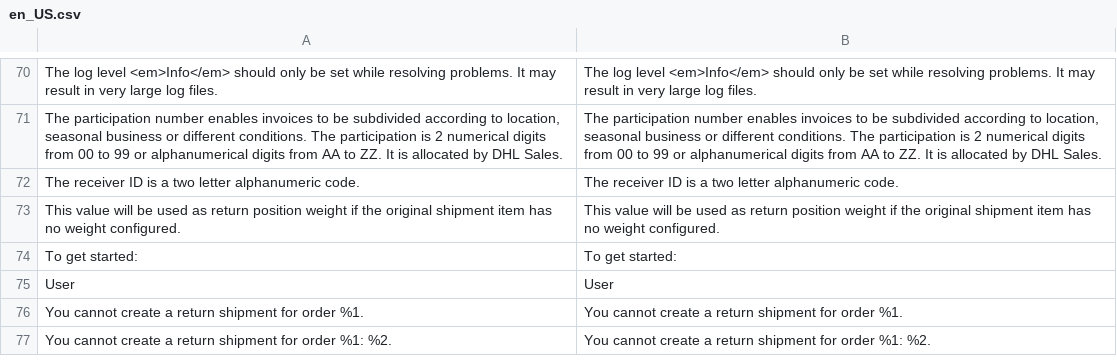
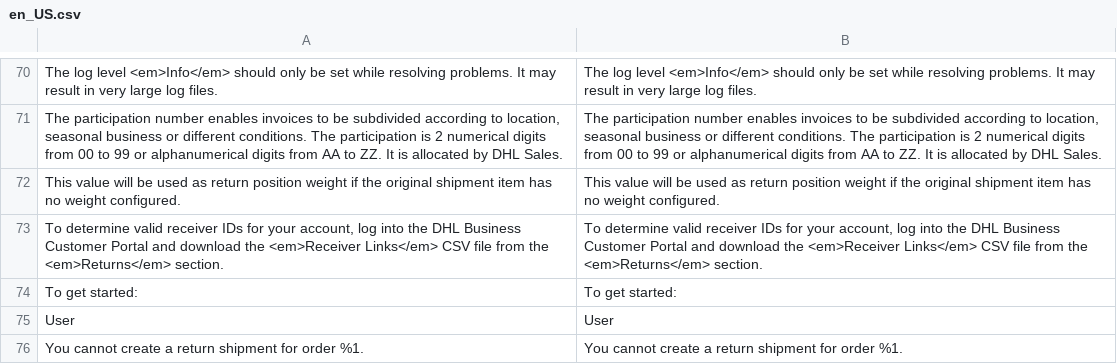
Before and after one commit to netresearch/dhl-module-carrier-paket-returns, a CSV file: i18n/en_US.csv, drawn as a sheet; only a part is shown, gaps mark what is left out; the shorter side is filled out with more unchanged rows; removed rows and columns are numbered as before the commit, all else as after; the diff names each change by its address in the sheet, - before the commit and + after, or states it on an @@ line.

Commit message:
DHLGW-574: fix receiver ids comment

```diff
--- a/i18n/en_US.csv
+++ b/i18n/en_US.csv
-row 72: The receiver ID is a two letter alphanumeric code. | The receiver ID is a two letter alphanumeric code.
+row 73: To determine valid receiver IDs for your account, log into the DHL Business Customer Portal and download the <em>Receiver Links</em> CSV file from the <em>Returns</em> section. | To determine valid receiver IDs for your account, log into the DHL Business Customer Portal and download the <em>Receiver Links</em> CSV file from the <em>Returns</em> section.
```
Also changed, not shown: i18n/de_DE.csv, 1 other file.
